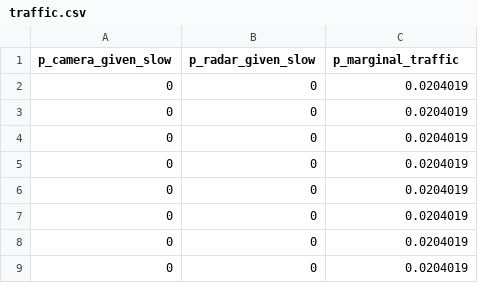
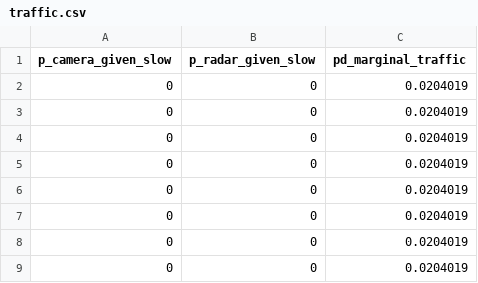
Before and after one commit to fkeidel/BayesNet, a CSV file: examples/traffic.csv, drawn as a sheet; only a part is shown; the shorter side is filled out with more unchanged rows.

```diff
--- a/examples/traffic.csv
+++ b/examples/traffic.csv
@@ -1,2 +1,3 @@
-p_camera_given_slow, p_radar_given_slow, p_marginal_traffic
+p_camera_given_slow, p_radar_given_slow, pd_marginal_traffic
+0,0,0.0204019
 0,0,0.0204019
```
Also changed, not shown: 7 other files.
